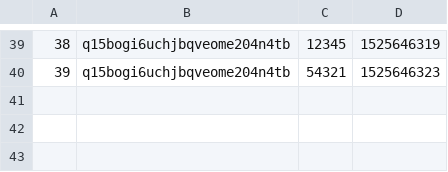
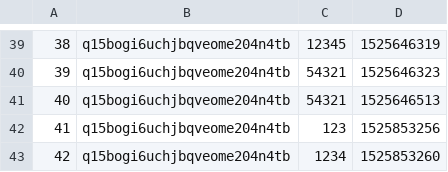
Before and after one commit to evpxregu/agiledevelopmentprocess, a CSV file: App/log.csv, drawn as a sheet; only a part is shown, gaps mark what is left out.

```diff
--- a/App/log.csv
+++ b/App/log.csv
@@ -40 +40,4 @@
 39,q15bogi6uchjbqveome204n4tb,54321,1525646323
+40,q15bogi6uchjbqveome204n4tb,54321,1525646513
+41,q15bogi6uchjbqveome204n4tb,123,1525853256
+42,q15bogi6uchjbqveome204n4tb,1234,1525853260
```
Also changed, not shown: 2 other files.
